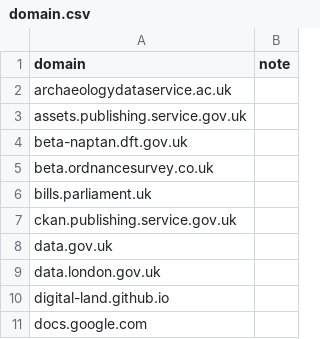
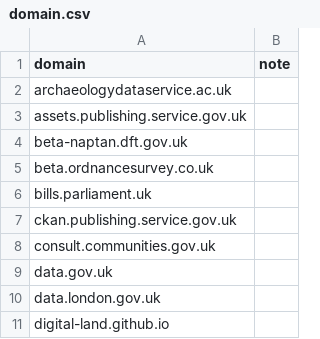
Before and after one commit to digital-land/planning-data-design, a CSV file: links/domain.csv, drawn as a sheet; only a part is shown; the shorter side is filled out with more unchanged rows; the diff names each change by its address in the sheet, - before the commit and + after, or states it on an @@ line.

```diff
--- a/links/domain.csv
+++ b/links/domain.csv
+row 8: consult.communities.gov.uk
```
Also changed, not shown: links/links.csv, 1 other file.
